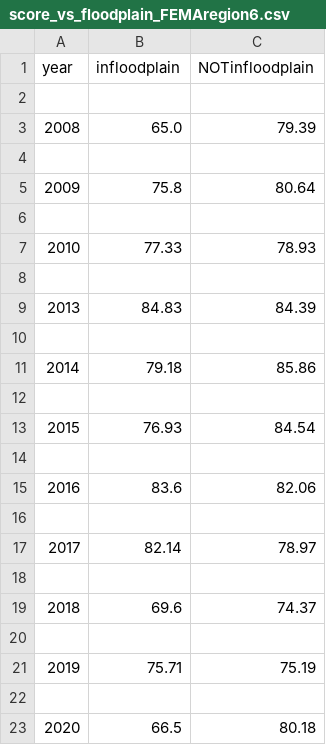
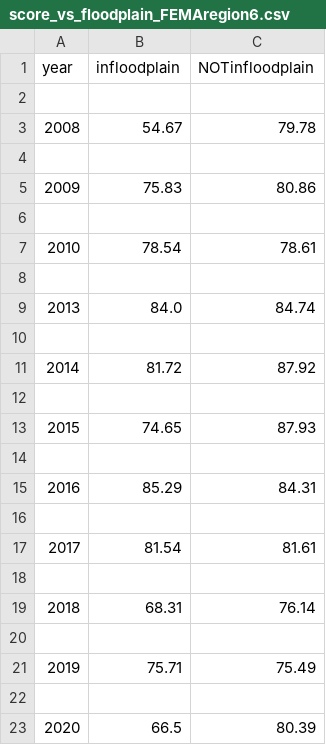
Before and after one commit to bestkb/HUD-Public-Housing, a CSV file: figures/correlation/floodplain/score_vs_floodplain_FEMAregion6.csv, drawn as a sheet.

```diff
--- a/figures/correlation/floodplain/score_vs_floodplain_FEMAregion6.csv
+++ b/figures/correlation/floodplain/score_vs_floodplain_FEMAregion6.csv
@@ -2,22 +2,22 @@ year,infloodplain,NOTinfloodplain
 
-2008,65.0,79.39
+2008,54.67,79.78
 
-2009,75.8,80.64
+2009,75.83,80.86
 
-2010,77.33,78.93
+2010,78.54,78.61
 
-2013,84.83,84.39
+2013,84.0,84.74
 
-2014,79.18,85.86
+2014,81.72,87.92
 
-2015,76.93,84.54
+2015,74.65,87.93
 
-2016,83.6,82.06
+2016,85.29,84.31
 
-2017,82.14,78.97
+2017,81.54,81.61
 
-2018,69.6,74.37
+2018,68.31,76.14
 
-2019,75.71,75.19
+2019,75.71,75.49
 
-2020,66.5,80.18
+2020,66.5,80.39
```
Also changed, not shown: figures/correlation/floodplain/score_vs_floodplain_FEMAregion2.csv, figures/correlation/floodplain/score_vs_floodplain_FEMAregion3.csv, 35 other files.
